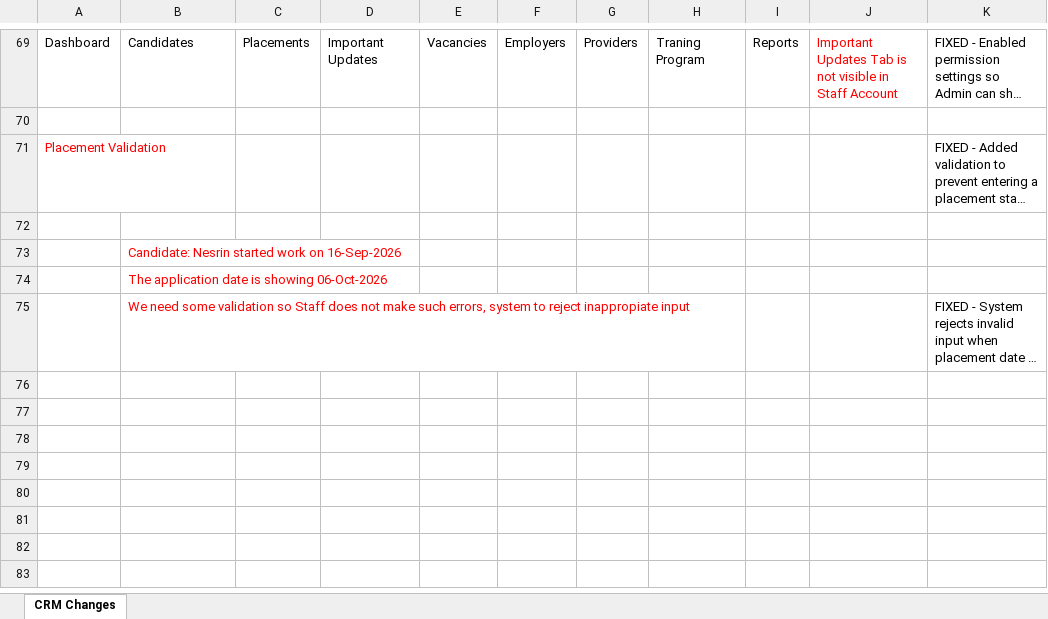
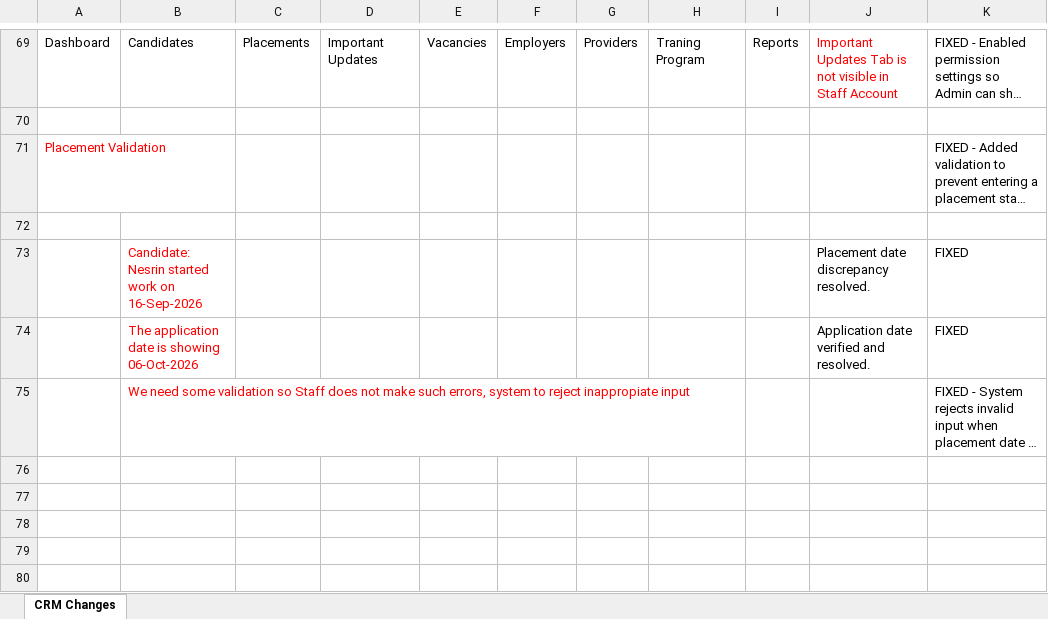
Before and after one commit to gitpraths/ats-platforms, an Excel workbook: doc/CRM Improvements .xlsx, sheet CRM Changes, drawn as a sheet; only a part is shown, gaps mark what is left out; the shorter side is filled out with more unchanged rows; long unchanged cells end in …; values as stored, in another font and other column widths than the file's, no borders; charts and pictures not drawn; removed rows and columns are numbered as before the commit, all else as after; the diff names each change by its address in the sheet, - before the commit and + after, or states it on an @@ line.

Commit message:
docs: mark Rows 73 & 74 as FIXED in CRM Improvements Excel

```diff
--- a/doc/CRM Improvements .xlsx (sheet CRM Changes)
+++ b/doc/CRM Improvements .xlsx (sheet CRM Changes)
-row 73:  | Candidate: Nesrin started work on 16-Sep-2026
-row 74:  | The application date is showing 06-Oct-2026
+row 73:  | Candidate: Nesrin started work on 16-Sep-2026 |  |  |  |  |  |  |  | Placement date discrepancy resolved. | FIXED
+row 74:  | The application date is showing 06-Oct-2026 |  |  |  |  |  |  |  | Application date verified and resolved. | FIXED
```
